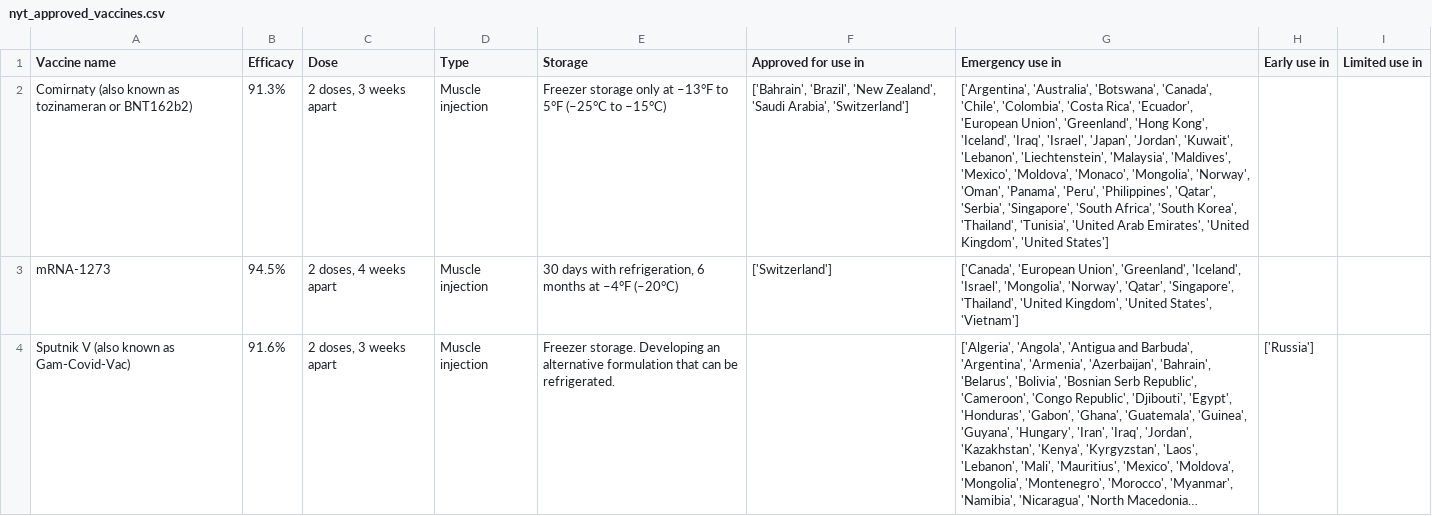
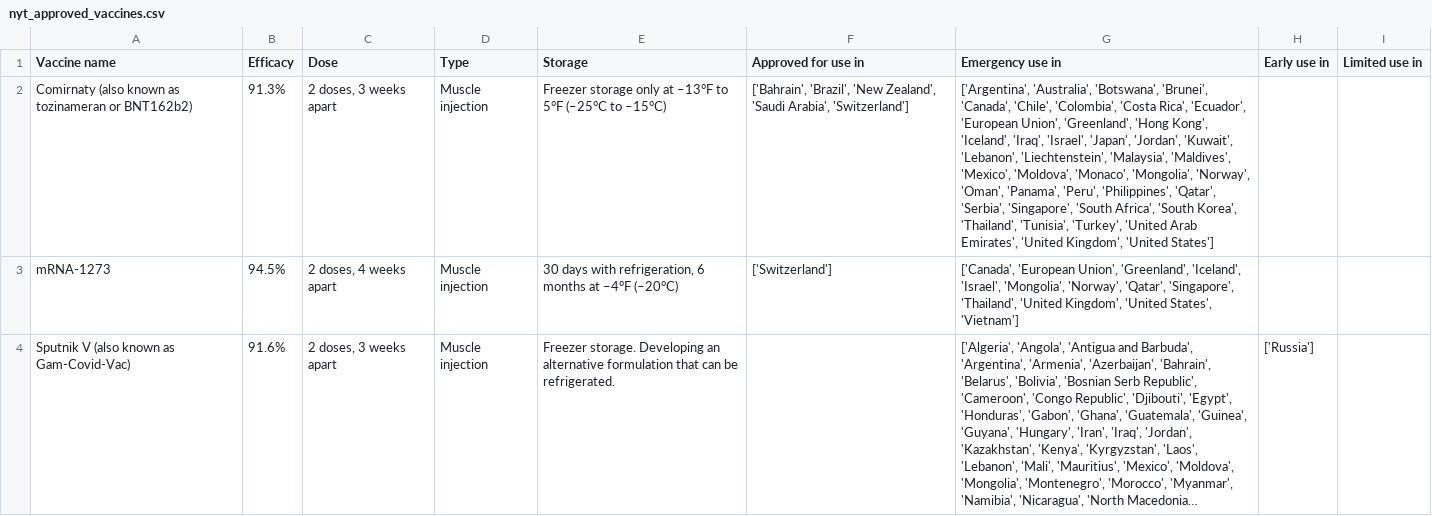
Before and after one commit to armsp/covid-vaccine-tracker, a CSV file: nyt_datasets/nyt_approved_vaccines.csv, drawn as a sheet; only a part is shown; long unchanged cells end in …; the diff covers the shown part only; the diff names each change by its address in the sheet, - before the commit and + after, or states it on an @@ line.

Commit message:
updating datasets

```diff
--- a/nyt_datasets/nyt_approved_vaccines.csv
+++ b/nyt_datasets/nyt_approved_vaccines.csv
-G2 (Emergency use in): …'Australia', 'Botswana', 'Canada', 'Chile', 'Colombia', 'Costa Rica', 'Ecuador', 'European Union', 'Greenland', 'Hong Kong', 'Iceland', 'Iraq', 'Israel', 'Japan', 'Jordan', 'Kuwait', 'Lebanon', 'Liechtenstein', 'Malaysia', 'Maldives', 'Mexico', 'Moldova', 'Monaco', 'Mongolia', 'Norway', 'Oman', 'Panama', 'Peru', 'Philippines', 'Qatar', 'Serbia', 'Singapore', 'South Africa', 'South Korea', 'Thailand', 'Tunisia', 'United Arab…
+G2 (Emergency use in): …'Australia', 'Botswana', 'Brunei', 'Canada', 'Chile', 'Colombia', 'Costa Rica', 'Ecuador', 'European Union', 'Greenland', 'Hong Kong', 'Iceland', 'Iraq', 'Israel', 'Japan', 'Jordan', 'Kuwait', 'Lebanon', 'Liechtenstein', 'Malaysia', 'Maldives', 'Mexico', 'Moldova', 'Monaco', 'Mongolia', 'Norway', 'Oman', 'Panama', 'Peru', 'Philippines', 'Qatar', 'Serbia', 'Singapore', 'South Africa', 'South Korea', 'Thailand', 'Tunisia', 'Turkey', 'United Arab…
```
Also changed, not shown: 6 edited cells elsewhere in this file, owd_datasets/vaccine_approval_owd.csv.
